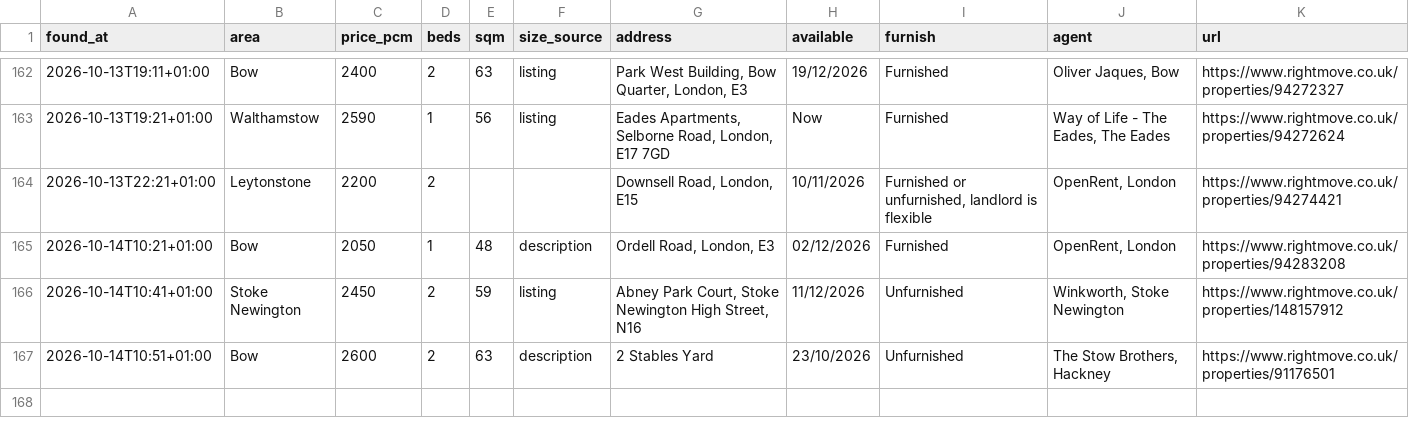
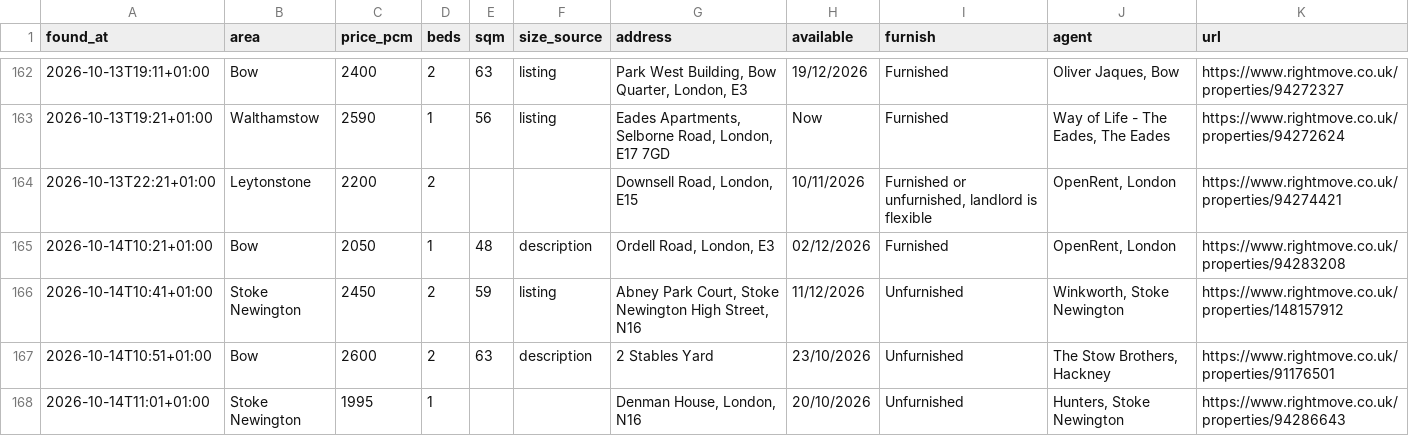
Before and after one commit to SBAIPEGSUE/flat-watch, a CSV file: matches.csv, drawn as a sheet; only a part is shown, gaps mark what is left out.

```diff
--- a/matches.csv
+++ b/matches.csv
@@ -167 +167,2 @@ found_at,area,price_pcm,beds,sqm,size_source,address,available,furnish,agent,url
 2026-10-14T10:51+01:00,Bow,2600,2,63,description,2 Stables Yard,23/10/2026,Unfurnished,"The Stow Brothers, Hackney",https://www.rightmove.co.uk/properties/91176501
+2026-10-14T11:01+01:00,Stoke Newington,1995,1,,,"Denman House, London, N16",20/10/2026,Unfurnished,"Hunters, Stoke Newington",https://www.rightmove.co.uk/properties/94286643
```
Also changed, not shown: 1 other file.
